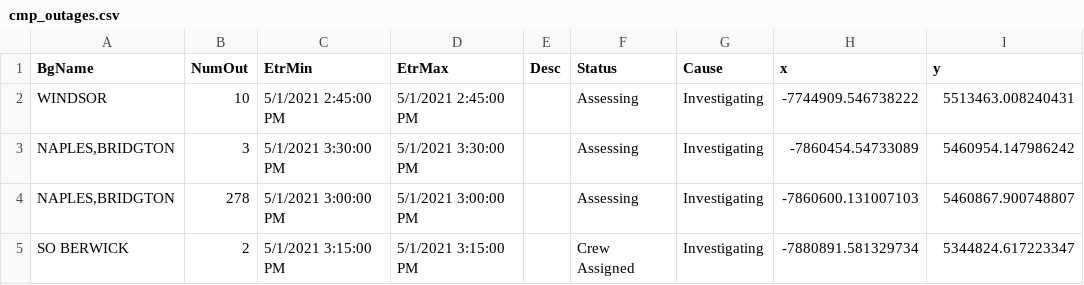
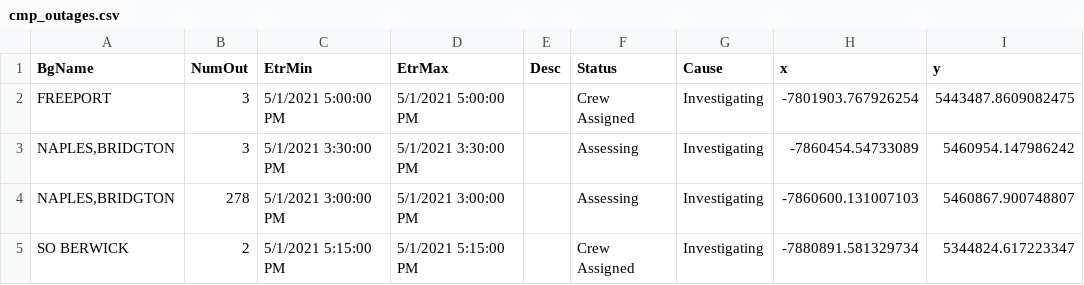
Before and after one commit to abkfenris/cmp-outages, a CSV file: cmp_outages.csv, drawn as a sheet.

```diff
--- a/cmp_outages.csv
+++ b/cmp_outages.csv
@@ -1,5 +1,5 @@
 BgName,NumOut,EtrMin,EtrMax,Desc,Status,Cause,x,y
-WINDSOR,10,5/1/2021 2:45:00 PM,5/1/2021 2:45:00 PM,,Assessing,Investigating,-7744909.546738222,5513463.008240431
+FREEPORT,3,5/1/2021 5:00:00 PM,5/1/2021 5:00:00 PM,,Crew Assigned,Investigating,-7801903.767926254,5443487.8609082475
 "NAPLES,BRIDGTON",3,5/1/2021 3:30:00 PM,5/1/2021 3:30:00 PM,,Assessing,Investigating,-7860454.54733089,5460954.147986242
 "NAPLES,BRIDGTON",278,5/1/2021 3:00:00 PM,5/1/2021 3:00:00 PM,,Assessing,Investigating,-7860600.131007103,5460867.900748807
-SO BERWICK,2,5/1/2021 3:15:00 PM,5/1/2021 3:15:00 PM,,Crew Assigned,Investigating,-7880891.581329734,5344824.617223347
+SO BERWICK,2,5/1/2021 5:15:00 PM,5/1/2021 5:15:00 PM,,Crew Assigned,Investigating,-7880891.581329734,5344824.617223347
```
